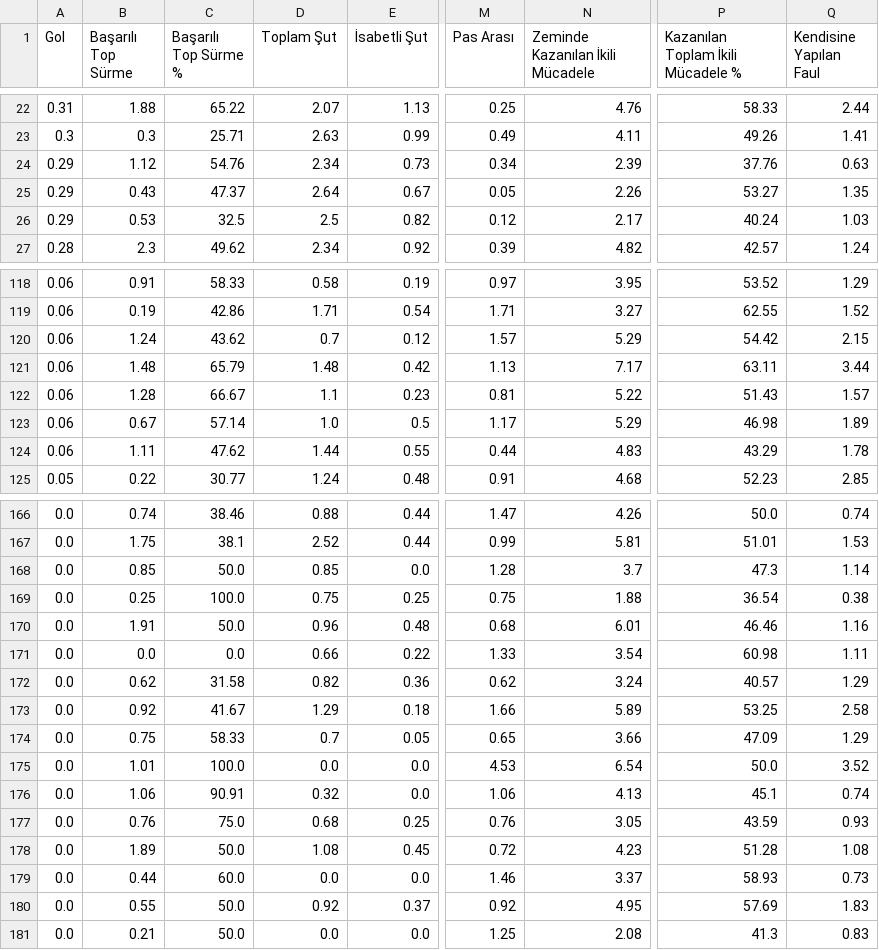
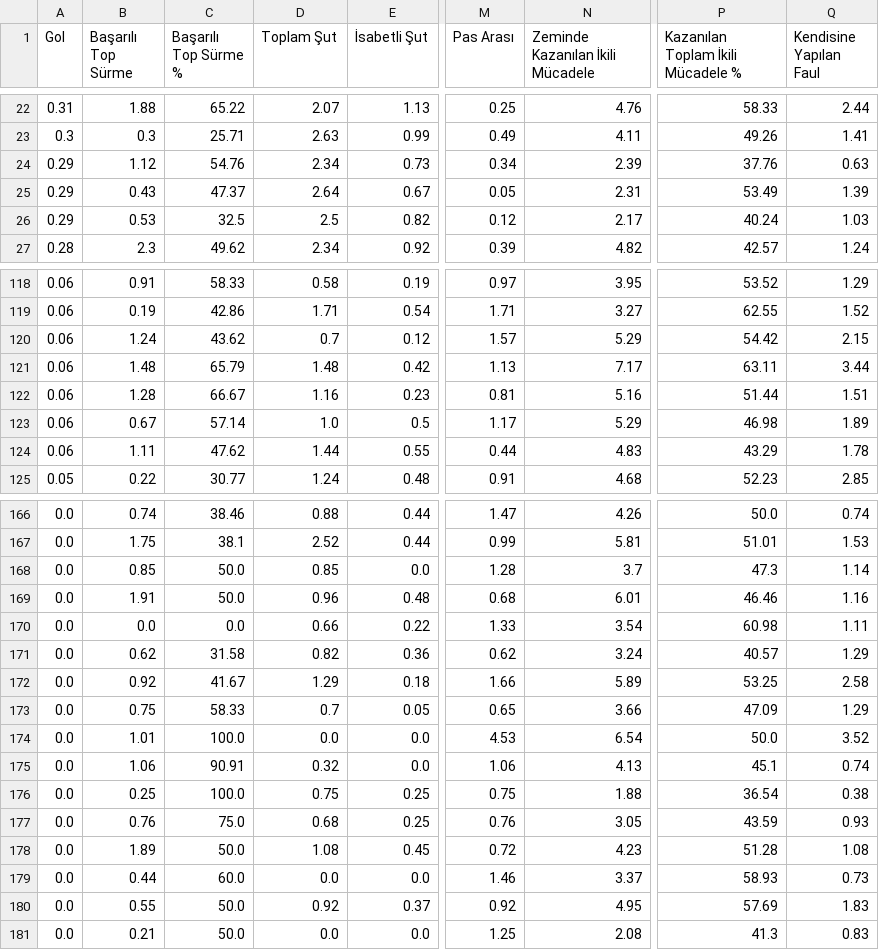
Before and after one commit to scatterradarcsv/csv_scatter_radar, a CSV file: midfielders.csv, drawn as a sheet; only a part is shown, gaps mark what is left out; the diff names each change by its address in the sheet, - before the commit and + after, or states it on an @@ line.

Commit message:
Updated midfielders.csv

```diff
--- a/midfielders.csv
+++ b/midfielders.csv
-N25 (Zeminde Kazanılan İkili Mücadele): 2.26
+N25 (Zeminde Kazanılan İkili Mücadele): 2.31
-P25: 53.27
+P25: 53.49
-Q25 (Kendisine Yapılan Faul): 1.35
+Q25 (Kendisine Yapılan Faul): 1.39
-D122 (Toplam Şut): 1.1
+D122 (Toplam Şut): 1.16
-N122 (Zeminde Kazanılan İkili Mücadele): 5.22
+N122 (Zeminde Kazanılan İkili Mücadele): 5.16
-P122: 51.43
+P122: 51.44
-Q122 (Kendisine Yapılan Faul): 1.57
+Q122 (Kendisine Yapılan Faul): 1.51
@@ row 169 moved to row 176: 0.0 @@
```
